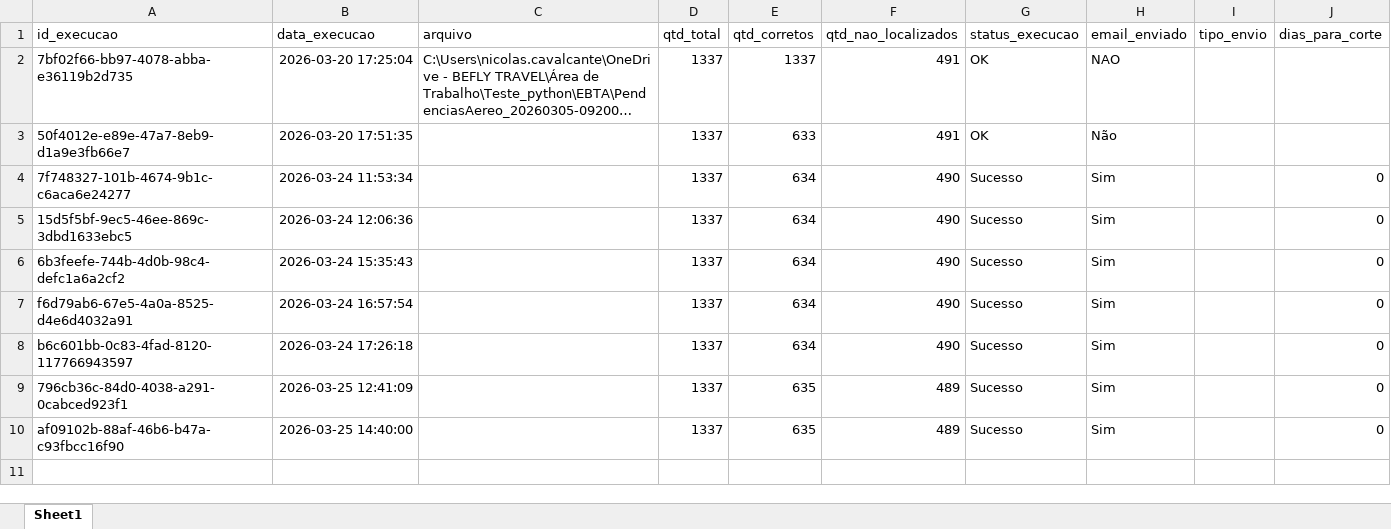
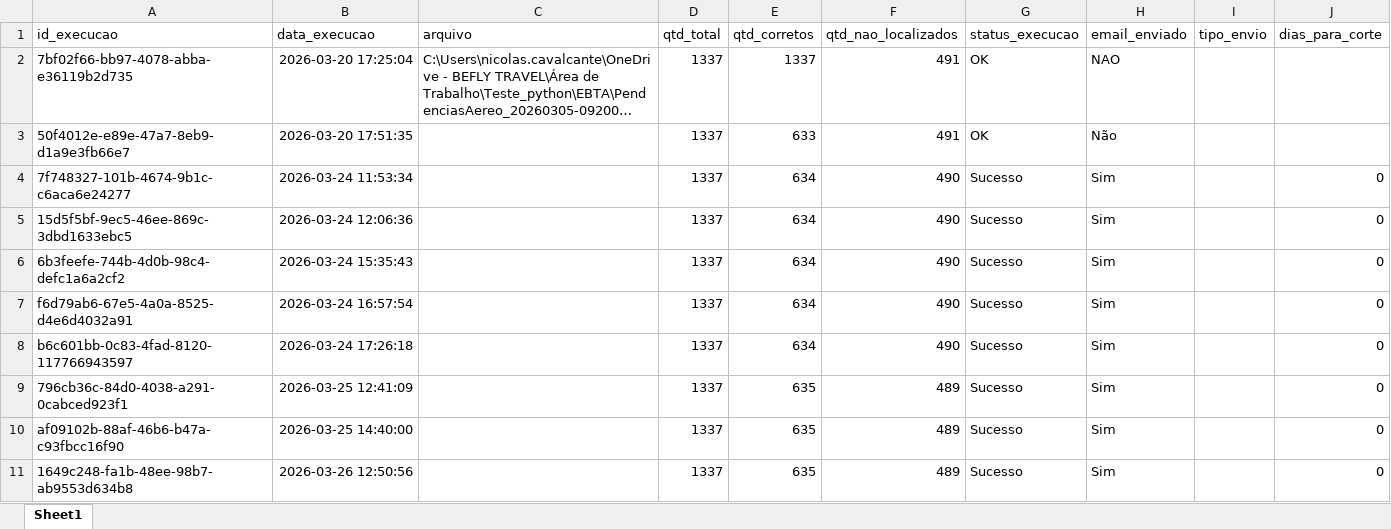
Before and after one commit to Nicolas-Cavalcante/concilia-o-financeira, an Excel workbook: logs/historico_execucao.xlsx, sheet Sheet1, drawn as a sheet; long unchanged cells end in …; values as stored, in another font and other column widths than the file's, no borders; the diff names each change by its address in the sheet, - before the commit and + after, or states it on an @@ line.

```diff
--- a/logs/historico_execucao.xlsx (sheet Sheet1)
+++ b/logs/historico_execucao.xlsx (sheet Sheet1)
+row 11: 1649c248-fa1b-48ee-98b7-ab9553d634b8 | 2026-03-26 12:50:56 |  | 1337 | 635 | 489 | Sucesso | Sim |  | 0
```
Also changed, not shown: inputs/casos_pendências/PendenciasAereo_20260305-092004.xlsx, outputs/Corretos/Corretos.xlsx, 2 other files.
